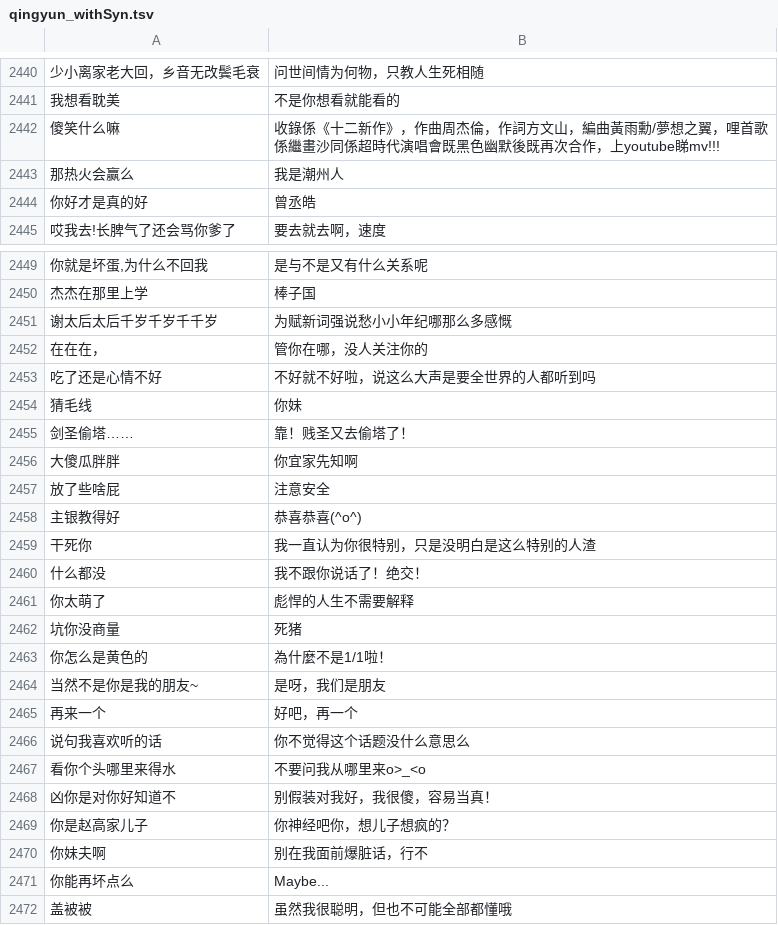
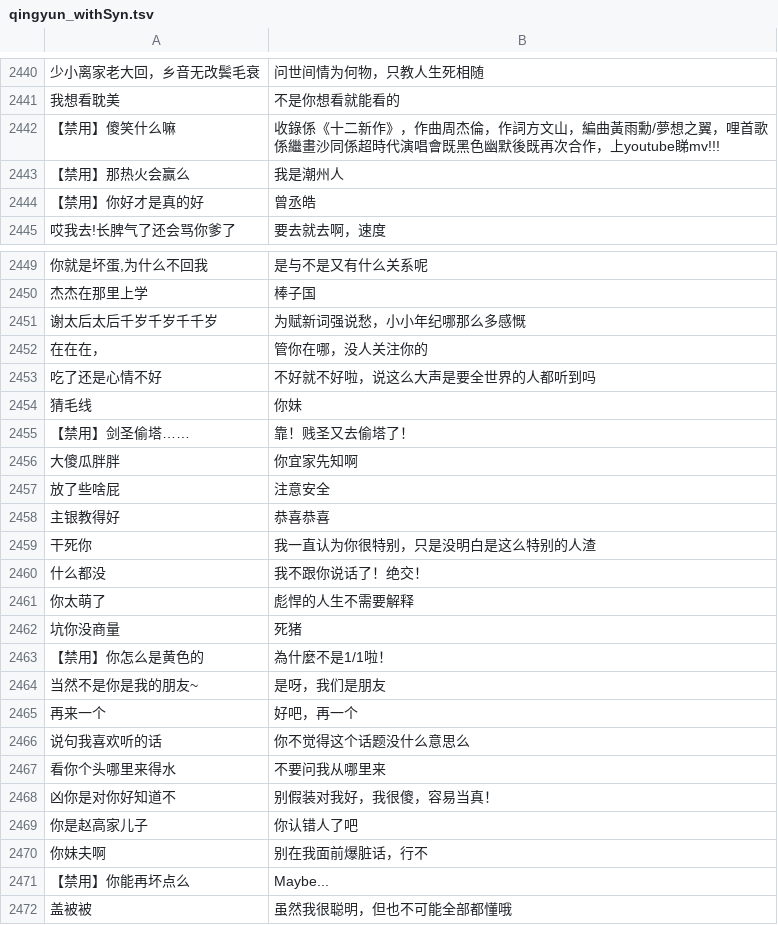
Before and after one commit to AlucardNosferatu/LostXmas, a TSV file: seq2seq/data/resource/raw/qingyun_withSyn.tsv, drawn as a sheet; only a part is shown, gaps mark what is left out; the diff covers the shown part only; the diff names each change by its address in the sheet, - before the commit and + after, or states it on an @@ line.

```diff
--- a/seq2seq/data/resource/raw/qingyun_withSyn.tsv
+++ b/seq2seq/data/resource/raw/qingyun_withSyn.tsv
-A2442: 傻笑什么嘛
+A2442: 【禁用】傻笑什么嘛
-A2443: 那热火会赢么
+A2443: 【禁用】那热火会赢么
-A2444: 你好才是真的好
+A2444: 【禁用】你好才是真的好
-B2451: 为赋新词强说愁小小年纪哪那么多感慨
+B2451: 为赋新词强说愁，小小年纪哪那么多感慨
-A2455: 剑圣偷塔……
+A2455: 【禁用】剑圣偷塔……
-B2458: 恭喜恭喜(^o^)
+B2458: 恭喜恭喜
-A2463: 你怎么是黄色的
+A2463: 【禁用】你怎么是黄色的
-B2467: 不要问我从哪里来o>_<o
+B2467: 不要问我从哪里来
-B2469: 你神经吧你，想儿子想疯的？
+B2469: 你认错人了吧
-A2471: 你能再坏点么
+A2471: 【禁用】你能再坏点么
```
Also changed, not shown: 75 edited cells elsewhere in this file, 27 other files.
